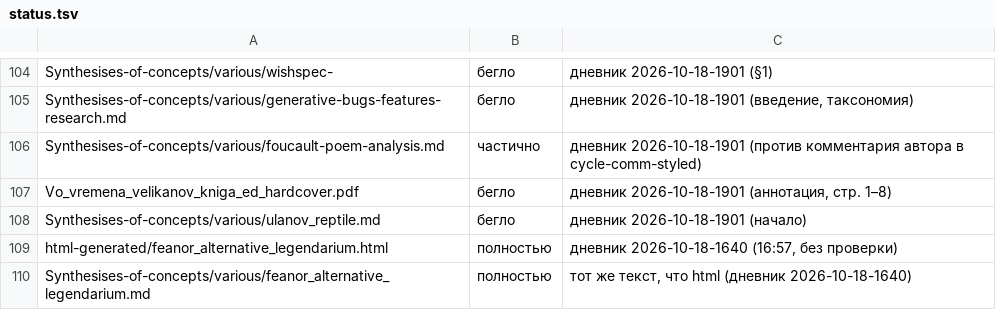
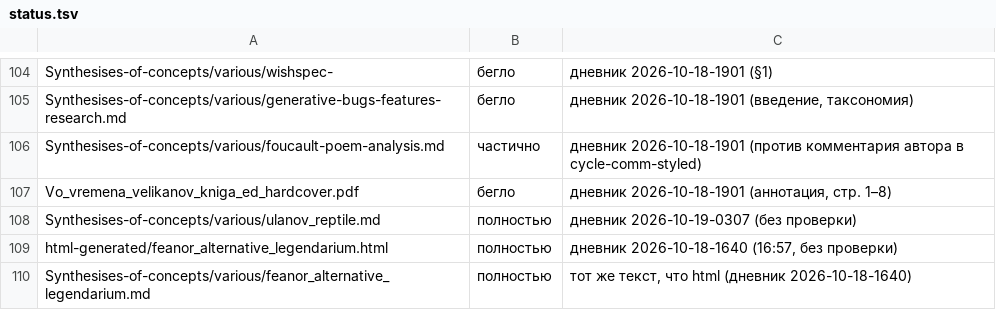
Before and after one commit to Ranatar/diarai, a TSV file: proekty/karta/status.tsv, drawn as a sheet; only a part is shown, gaps mark what is left out.

```diff
--- a/proekty/karta/status.tsv
+++ b/proekty/karta/status.tsv
@@ -107,3 +107,3 @@ Synthesises-of-concepts/various/foucault-poem-analysis.md	частично	дн
 Vo_vremena_velikanov_kniga_ed_hardcover.pdf	бегло	дневник 2026-10-18-1901 (аннотация, стр. 1–8)
-Synthesises-of-concepts/various/ulanov_reptile.md	бегло	дневник 2026-10-18-1901 (начало)
+Synthesises-of-concepts/various/ulanov_reptile.md	полностью	дневник 2026-10-19-0307 (без проверки)
 html-generated/feanor_alternative_legendarium.html	полностью	дневник 2026-10-18-1640 (16:57, без проверки)
```
Also changed, not shown: 1 other file.
